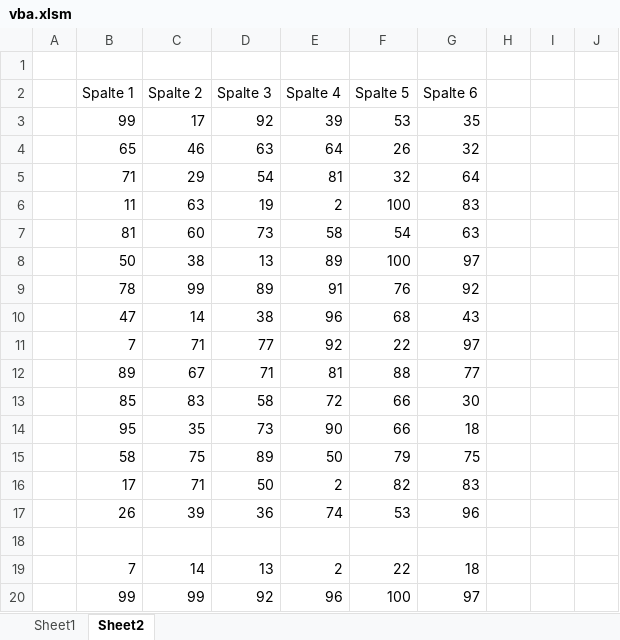
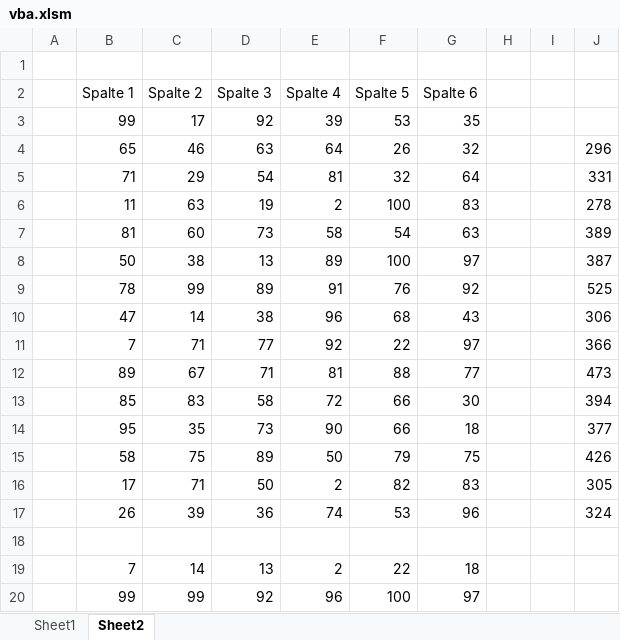
Before and after one commit to annesteinbach/vba, an Excel workbook: vba.xlsm, sheet Sheet2, drawn as a sheet; values as stored, in another font and other column widths than the file's, no borders; the diff names each change by its address in the sheet, - before the commit and + after, or states it on an @@ line.

Commit message:
Include Sum Function

```diff
--- a/vba.xlsm (sheet Sheet2)
+++ b/vba.xlsm (sheet Sheet2)
-J4: (empty)
+J4: 296
-J5: (empty)
+J5: 331
-J6: (empty)
+J6: 278
-J7: (empty)
+J7: 389
-J8: (empty)
+J8: 387
-J9: (empty)
+J9: 525
-J10: (empty)
+J10: 306
-J11: (empty)
+J11: 366
-J12: (empty)
+J12: 473
-J13: (empty)
+J13: 394
-J14: (empty)
+J14: 377
-J15: (empty)
+J15: 426
-J16: (empty)
+J16: 305
-J17: (empty)
+J17: 324
```
